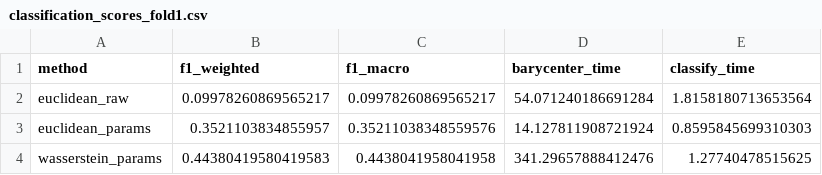
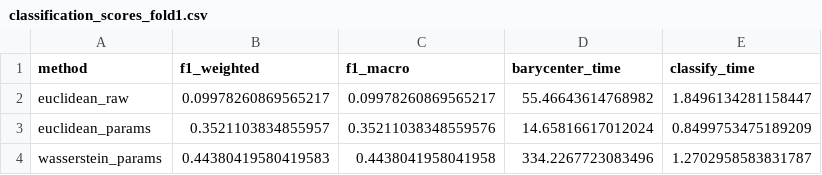
Before and after one commit to Matthieu-Gallet/WaSPS-DTW, a CSV file: src/results/regime_classification/kfold/classification_scores_fold1.csv, drawn as a sheet.

```diff
--- a/src/results/regime_classification/kfold/classification_scores_fold1.csv
+++ b/src/results/regime_classification/kfold/classification_scores_fold1.csv
@@ -1,4 +1,4 @@
 method,f1_weighted,f1_macro,barycenter_time,classify_time
-euclidean_raw,0.09978260869565217,0.09978260869565217,54.071240186691284,1.8158180713653564
-euclidean_params,0.3521103834855957,0.35211038348559576,14.127811908721924,0.8595845699310303
-wasserstein_params,0.44380419580419583,0.4438041958041958,341.29657888412476,1.27740478515625
+euclidean_raw,0.09978260869565217,0.09978260869565217,55.46643614768982,1.8496134281158447
+euclidean_params,0.3521103834855957,0.35211038348559576,14.65816617012024,0.8499753475189209
+wasserstein_params,0.44380419580419583,0.4438041958041958,334.2267723083496,1.2702958583831787
```
Also changed, not shown: src/results/regime_classification/kfold/classification_scores_fold2.csv, src/results/regime_classification/kfold/classification_scores_fold3.csv, 30 other files.
